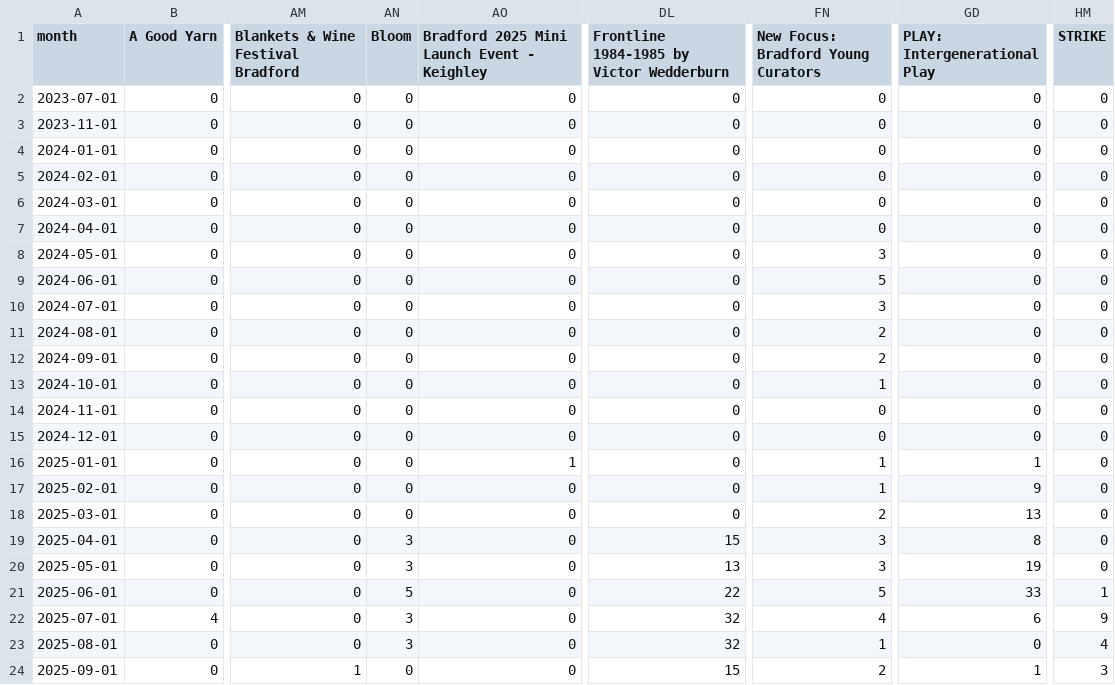
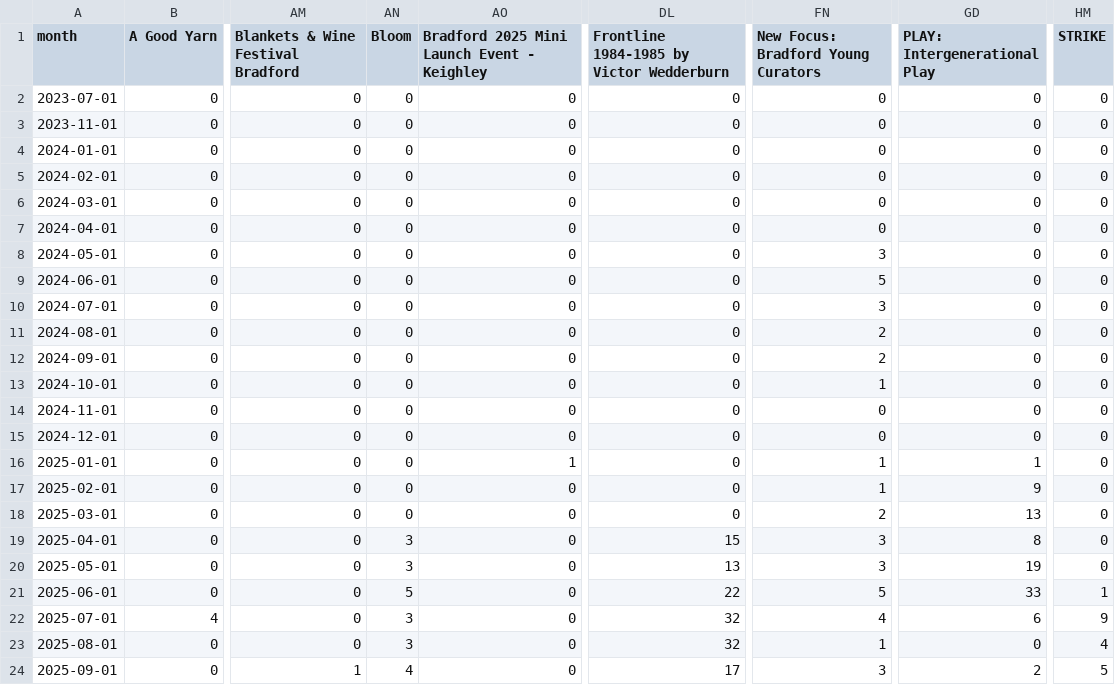
Before and after one commit to open-innovations/bradford-2025, a CSV file: src/themes/programme/_data/events/monthly_breakdown.csv, drawn as a sheet; only a part is shown, gaps mark what is left out; the diff names each change by its address in the sheet, - before the commit and + after, or states it on an @@ line.

```diff
--- a/src/themes/programme/_data/events/monthly_breakdown.csv
+++ b/src/themes/programme/_data/events/monthly_breakdown.csv
-AN24 (Bloom): 0
+AN24 (Bloom): 4
-DL24: 15
+DL24: 17
-FN24: 2
+FN24: 3
-GD24 (PLAY: Intergenerational Play): 1
+GD24 (PLAY: Intergenerational Play): 2
-HM24 (STRIKE): 3
+HM24 (STRIKE): 5
```
Also changed, not shown: src/experiments/huq/_data/footfall/met_office_bradford.csv, src/themes/programme/_data/events/monthly_by_project.csv, 19 other files.
